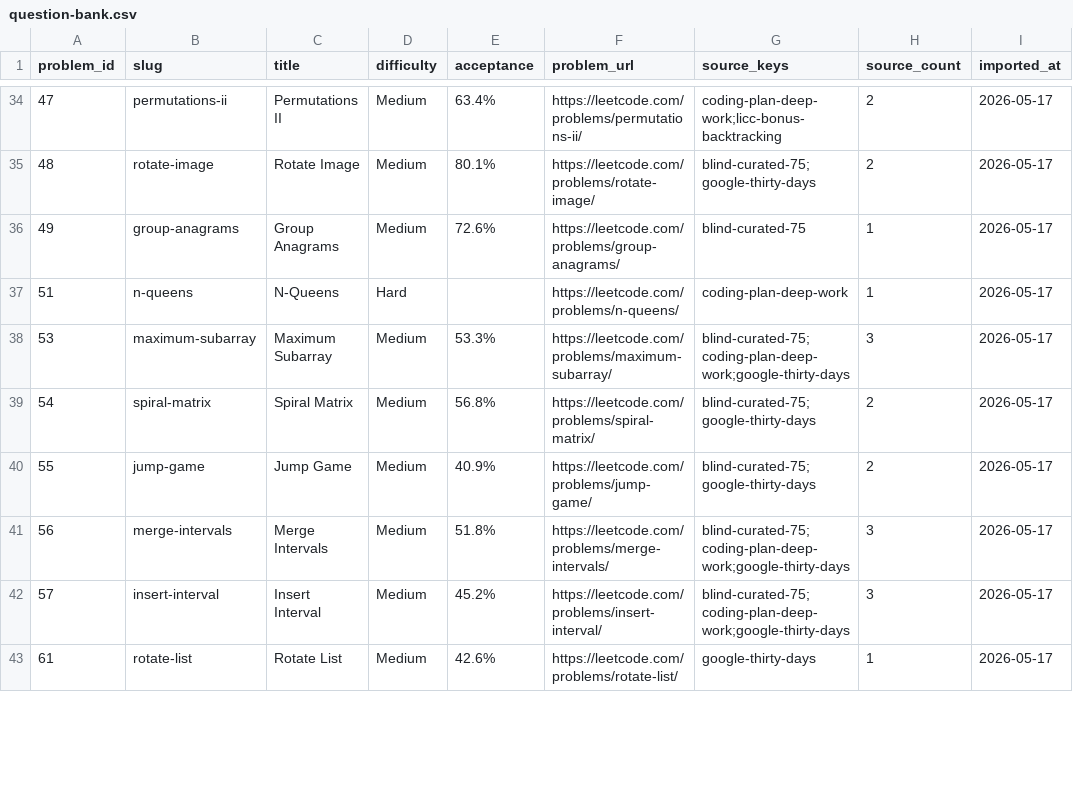
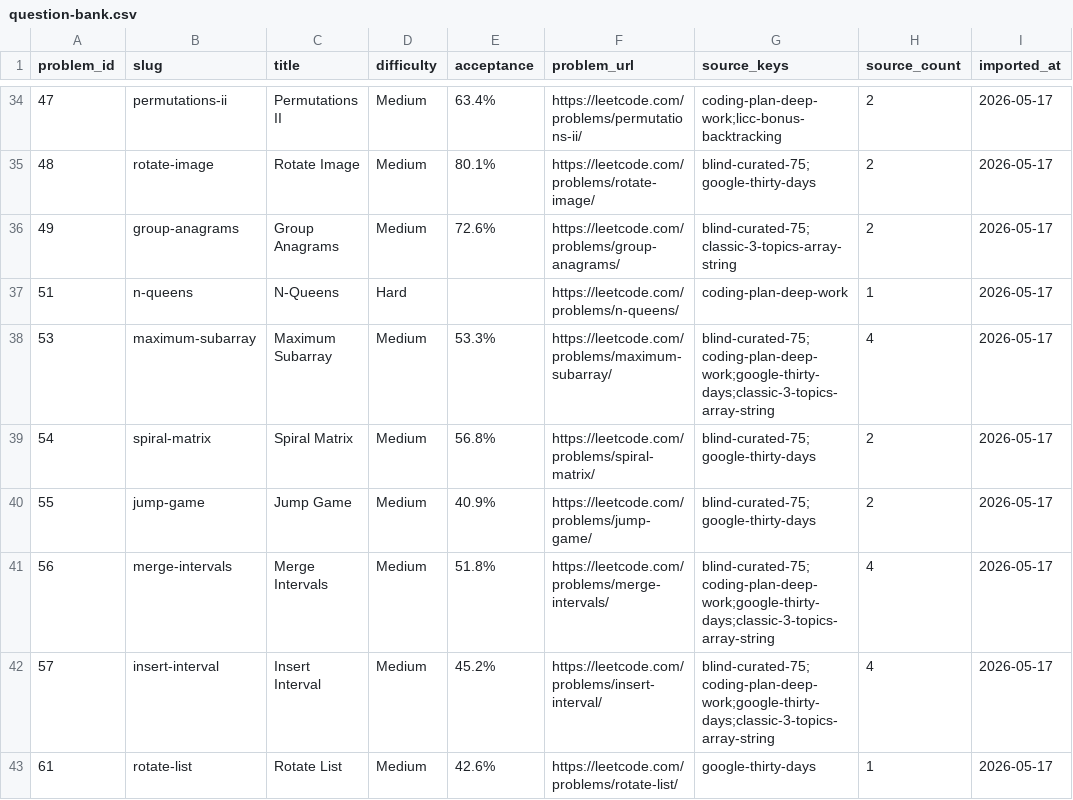
Before and after one commit to kevinzhao-dev/interview-arena, a CSV file: data/leetcode/question-bank.csv, drawn as a sheet; only a part is shown, gaps mark what is left out; the diff covers the shown part only.

Commit message:
Add classic three-topic LeetCode bank

```diff
--- a/data/leetcode/question-bank.csv
+++ b/data/leetcode/question-bank.csv
@@ -35,9 +35,9 @@ problem_id,slug,title,difficulty,acceptance,problem_url,source_keys,source_count
 48,rotate-image,Rotate Image,Medium,80.1%,https://leetcode.com/problems/rotate-image/,blind-curated-75;google-thirty-days,2,2026-05-17
-49,group-anagrams,Group Anagrams,Medium,72.6%,https://leetcode.com/problems/group-anagrams/,blind-curated-75,1,2026-05-17
+49,group-anagrams,Group Anagrams,Medium,72.6%,https://leetcode.com/problems/group-anagrams/,blind-curated-75;classic-3-topics-array-string,2,2026-05-17
 51,n-queens,N-Queens,Hard,,https://leetcode.com/problems/n-queens/,coding-plan-deep-work,1,2026-05-17
-53,maximum-subarray,Maximum Subarray,Medium,53.3%,https://leetcode.com/problems/maximum-subarray/,blind-curated-75;coding-plan-deep-work;google-thirty-days,3,2026-05-17
+53,maximum-subarray,Maximum Subarray,Medium,53.3%,https://leetcode.com/problems/maximum-subarray/,blind-curated-75;coding-plan-deep-work;google-thirty-days;classic-3-topics-array-string,4,2026-05-17
 54,spiral-matrix,Spiral Matrix,Medium,56.8%,https://leetcode.com/problems/spiral-matrix/,blind-curated-75;google-thirty-days,2,2026-05-17
 55,jump-game,Jump Game,Medium,40.9%,https://leetcode.com/problems/jump-game/,blind-curated-75;google-thirty-days,2,2026-05-17
-56,merge-intervals,Merge Intervals,Medium,51.8%,https://leetcode.com/problems/merge-intervals/,blind-curated-75;coding-plan-deep-work;google-thirty-days,3,2026-05-17
-57,insert-interval,Insert Interval,Medium,45.2%,https://leetcode.com/problems/insert-interval/,blind-curated-75;coding-plan-deep-work;google-thirty-days,3,2026-05-17
+56,merge-intervals,Merge Intervals,Medium,51.8%,https://leetcode.com/problems/merge-intervals/,blind-curated-75;coding-plan-deep-work;google-thirty-days;classic-3-topics-array-string,4,2026-05-17
+57,insert-interval,Insert Interval,Medium,45.2%,https://leetcode.com/problems/insert-interval/,blind-curated-75;coding-plan-deep-work;google-thirty-days;classic-3-topics-array-string,4,2026-05-17
 61,rotate-list,Rotate List,Medium,42.6%,https://leetcode.com/problems/rotate-list/,google-thirty-days,1,2026-05-17
```
Also changed, not shown: 2 added rows and 78 edited cells elsewhere in this file, data/leetcode/lists/manifest.csv, 3 other files.
